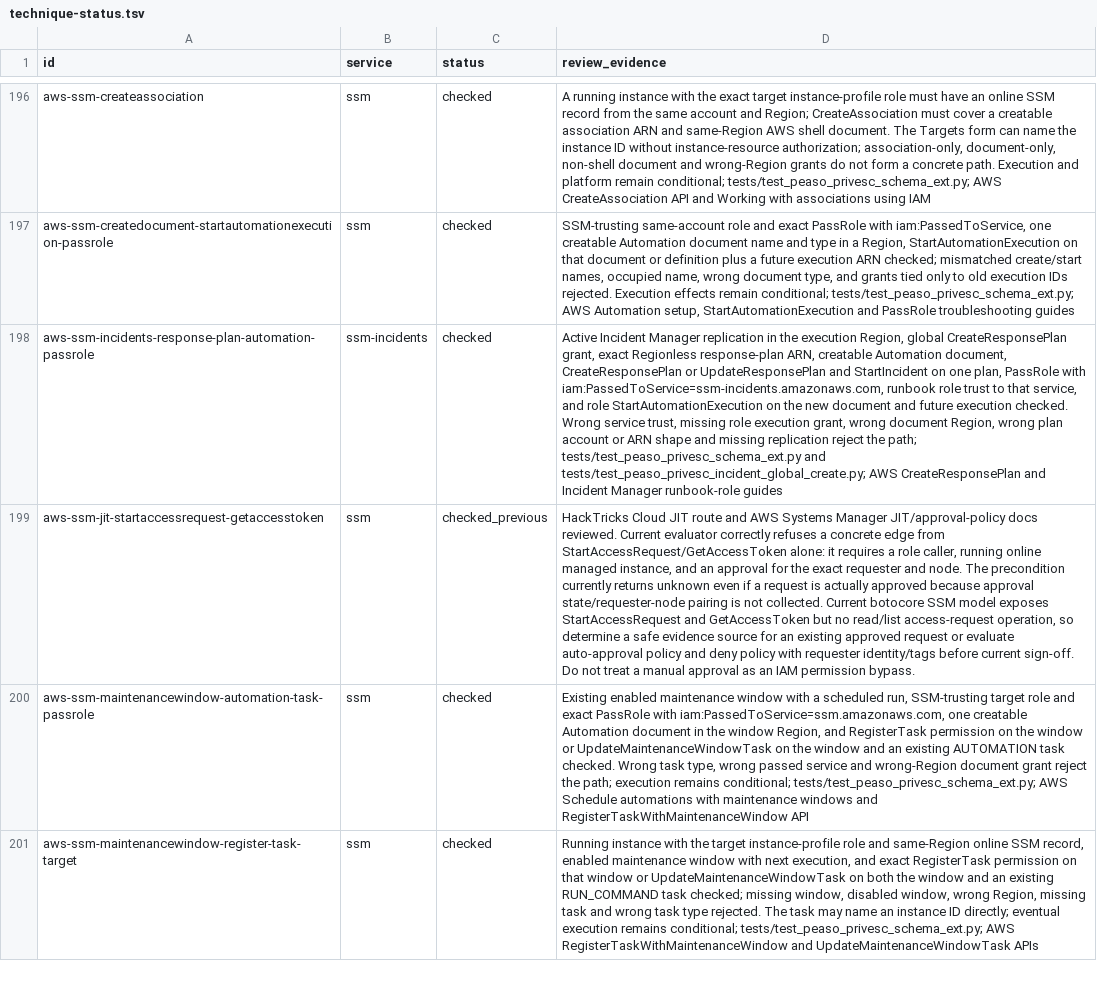
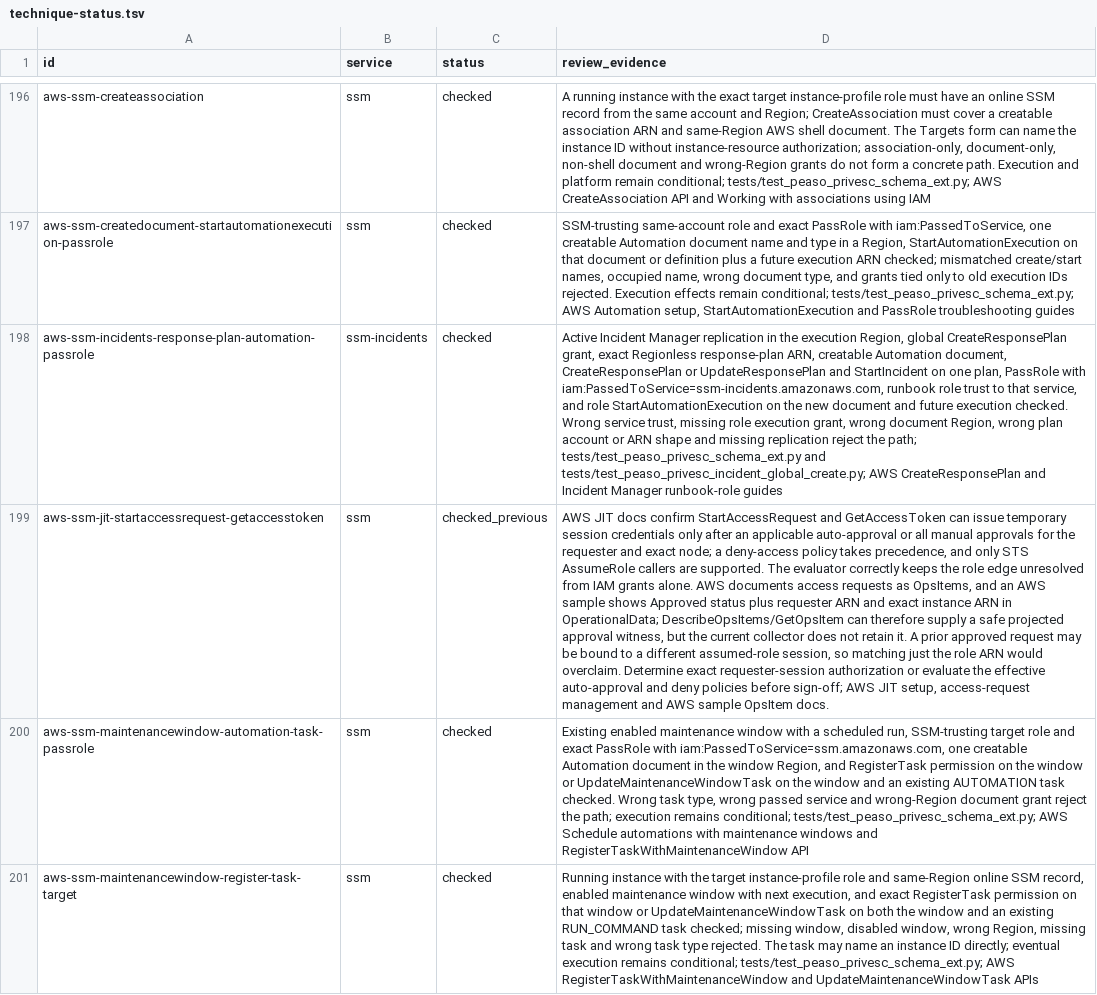
Before and after one commit to peass-ng/Blue-CloudPEASS, a TSV file: work_aws_privesc_review/technique-status.tsv, drawn as a sheet; only a part is shown, gaps mark what is left out; the diff names each change by its address in the sheet, - before the commit and + after, or states it on an @@ line.

```diff
--- a/work_aws_privesc_review/technique-status.tsv
+++ b/work_aws_privesc_review/technique-status.tsv
-D199 (review_evidence): HackTricks Cloud JIT route and AWS Systems Manager JIT/approval-policy docs reviewed. Current evaluator correctly refuses a concrete edge from StartAccessRequest/GetAccessToken alone: it requires a role caller, running online managed instance, and an approval for the exact requester and node. The precondition currently returns unknown even if a request is actually approved because approval state/requester-node pairing is not collected. Current botocore SSM model exposes StartAccessRequest and GetAccessToken but no read/list access-request operation, so determine a safe evidence source for an existing approved request or evaluate auto-approval policy and deny policy with requester identity/tags before current sign-off. Do not treat a manual approval as an IAM permission bypass.
+D199 (review_evidence): AWS JIT docs confirm StartAccessRequest and GetAccessToken can issue temporary session credentials only after an applicable auto-approval or all manual approvals for the requester and exact node; a deny-access policy takes precedence, and only STS AssumeRole callers are supported. The evaluator correctly keeps the role edge unresolved from IAM grants alone. AWS documents access requests as OpsItems, and an AWS sample shows Approved status plus requester ARN and exact instance ARN in OperationalData; DescribeOpsItems/GetOpsItem can therefore supply a safe projected approval witness, but the current collector does not retain it. A prior approved request may be bound to a different assumed-role session, so matching just the role ARN would overclaim. Determine exact requester-session authorization or evaluate the effective auto-approval and deny policies before sign-off; AWS JIT setup, access-request management and AWS sample OpsItem docs.
```
Also changed, not shown: work_aws_privesc_review/retired-technique-status.tsv.
